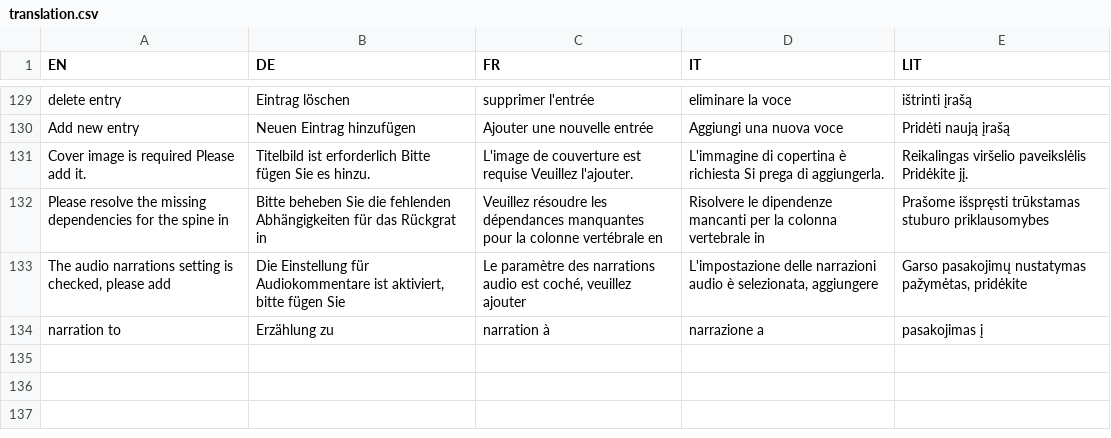
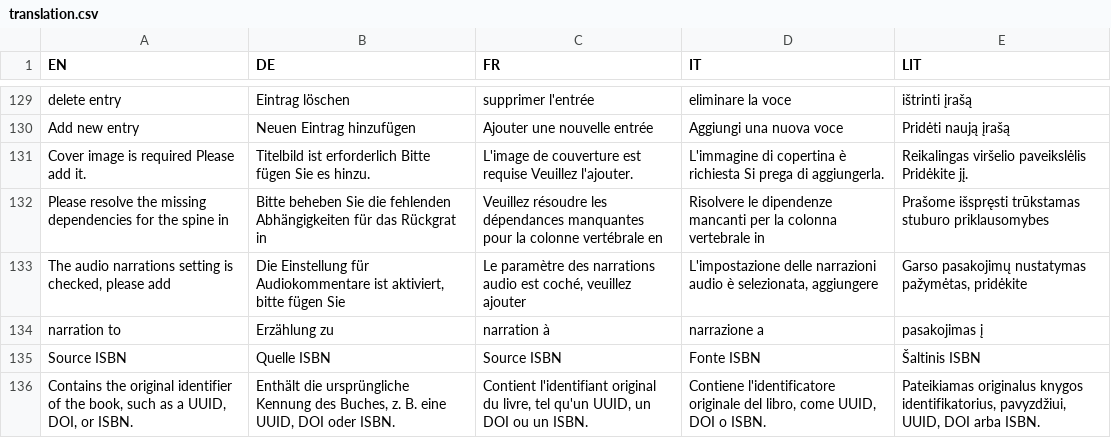
Before and after one commit to IISJKU/FPB-Builder, a CSV file: translation.csv, drawn as a sheet; only a part is shown, gaps mark what is left out; the diff names each change by its address in the sheet, - before the commit and + after, or states it on an @@ line.

Commit message:
add source isbn to metadata

```diff
--- a/translation.csv
+++ b/translation.csv
+row 135: Source ISBN | Quelle ISBN | Source ISBN | Fonte ISBN | Šaltinis ISBN
+row 136: Contains the original identifier of the book, such as a UUID, DOI, or ISBN. | Enthält die ursprüngliche Kennung des Buches, z. B. eine UUID, DOI oder ISBN. | Contient l'identifiant original du livre, tel qu'un UUID, un DOI ou un ISBN. | Contiene l'identificatore originale del libro, come UUID, DOI o ISBN. | Pateikiamas originalus knygos identifikatorius, pavyzdžiui, UUID, DOI arba ISBN.
```
Also changed, not shown: 3 other files.
